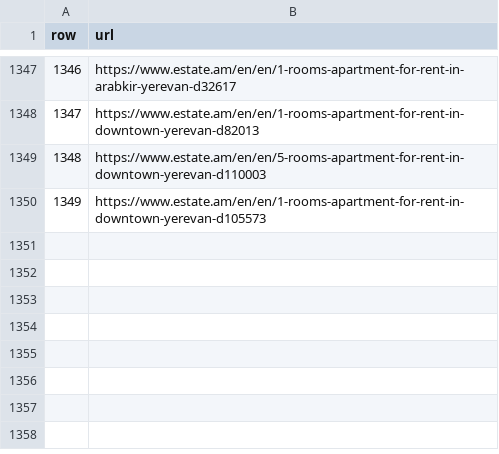
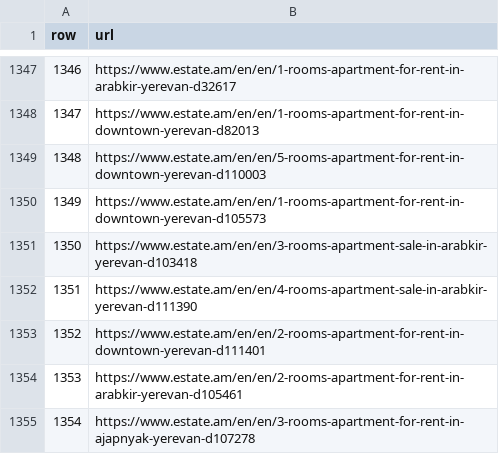
Before and after one commit to Tigran-Karamyan/house_market_segmentation, a CSV file: data/urls_eng.csv, drawn as a sheet; only a part is shown, gaps mark what is left out.

```diff
--- a/data/urls_eng.csv
+++ b/data/urls_eng.csv
@@ -1350 +1350,6 @@ row,url
 1349,https://www.estate.am/en/en/1-rooms-apartment-for-rent-in-downtown-yerevan-d105573
+1350,https://www.estate.am/en/en/3-rooms-apartment-sale-in-arabkir-yerevan-d103418
+1351,https://www.estate.am/en/en/4-rooms-apartment-sale-in-arabkir-yerevan-d111390
+1352,https://www.estate.am/en/en/2-rooms-apartment-for-rent-in-downtown-yerevan-d111401
+1353,https://www.estate.am/en/en/2-rooms-apartment-for-rent-in-arabkir-yerevan-d105461
+1354,https://www.estate.am/en/en/3-rooms-apartment-for-rent-in-ajapnyak-yerevan-d107278
```
Also changed, not shown: data/appartment_descriptions_eng.csv, 2 other files.
